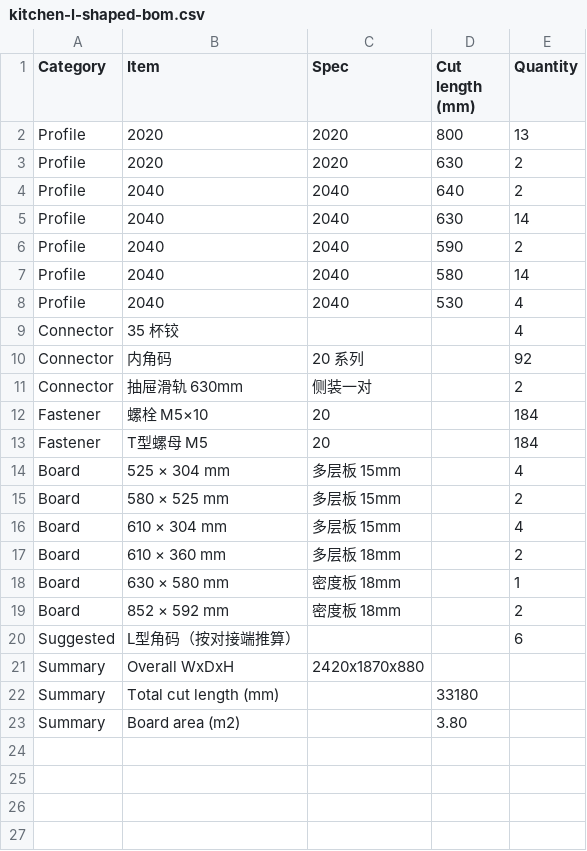
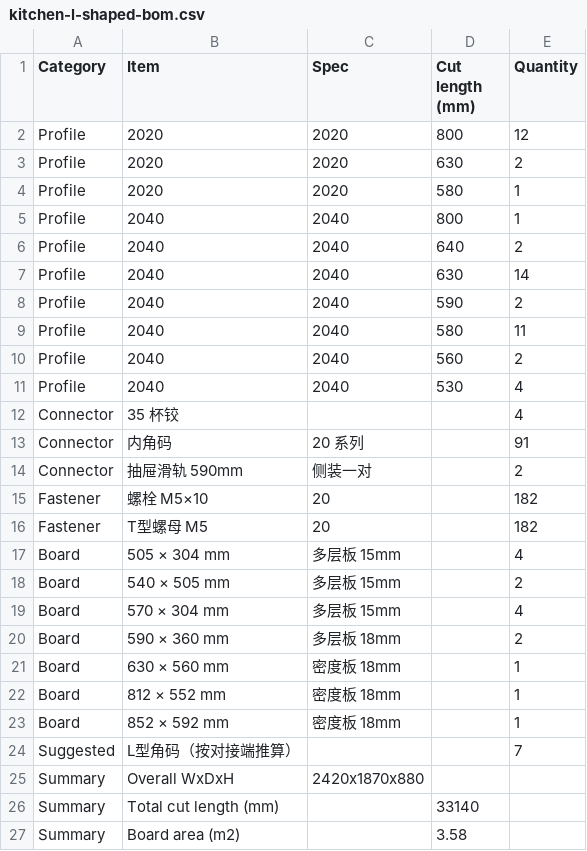
Before and after one commit to taocy001/aluminum-designer, a CSV file: examples/kitchen-l-shaped-bom.csv, drawn as a sheet.

```diff
--- a/examples/kitchen-l-shaped-bom.csv
+++ b/examples/kitchen-l-shaped-bom.csv
@@ -1,4 +1,6 @@
 Category,Item,Spec,Cut length (mm),Quantity
-Profile,2020,2020,800,13
+Profile,2020,2020,800,12
 Profile,2020,2020,630,2
+Profile,2020,2020,580,1
+Profile,2040,2040,800,1
 Profile,2040,2040,640,2
@@ -6,18 +8,20 @@ Profile,2040,2040,630,14
 Profile,2040,2040,590,2
-Profile,2040,2040,580,14
+Profile,2040,2040,580,11
+Profile,2040,2040,560,2
 Profile,2040,2040,530,4
 Connector,"35 杯铰",,,4
-Connector,"内角码",20 系列,,92
-Connector,"抽屉滑轨 630mm",侧装一对,,2
-Fastener,"螺栓 M5×10",20,,184
-Fastener,"T型螺母 M5",20,,184
-Board,"525 × 304 mm","多层板 15mm",,4
-Board,"580 × 525 mm","多层板 15mm",,2
-Board,"610 × 304 mm","多层板 15mm",,4
-Board,"610 × 360 mm","多层板 18mm",,2
-Board,"630 × 580 mm","密度板 18mm",,1
-Board,"852 × 592 mm","密度板 18mm",,2
-Suggested,"L型角码（按对接端推算）",,,6
+Connector,"内角码",20 系列,,91
+Connector,"抽屉滑轨 590mm",侧装一对,,2
+Fastener,"螺栓 M5×10",20,,182
+Fastener,"T型螺母 M5",20,,182
+Board,"505 × 304 mm","多层板 15mm",,4
+Board,"540 × 505 mm","多层板 15mm",,2
+Board,"570 × 304 mm","多层板 15mm",,4
+Board,"590 × 360 mm","多层板 18mm",,2
+Board,"630 × 560 mm","密度板 18mm",,1
+Board,"812 × 552 mm","密度板 18mm",,1
+Board,"852 × 592 mm","密度板 18mm",,1
+Suggested,"L型角码（按对接端推算）",,,7
 Summary,Overall WxDxH,2420x1870x880,,
-Summary,Total cut length (mm),,33180,
-Summary,Board area (m2),,3.80,
+Summary,Total cut length (mm),,33140,
+Summary,Board area (m2),,3.58,
```
Also changed, not shown: examples/bookcase-tall-bom.csv, examples/wardrobe-2-door-bom.csv, 15 other files.
